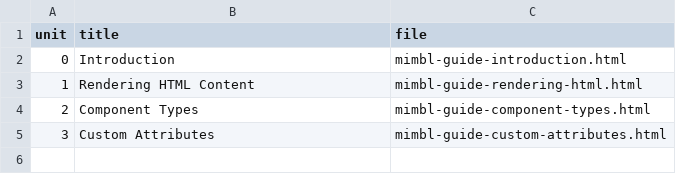
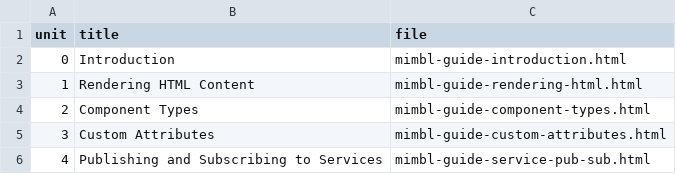
Before and after one commit to mmichlin66/mmichlin66.github.io, a CSV file: _data/mimblGuide.csv, drawn as a sheet.

Commit message:
Continue with mimbl-guide

```diff
--- a/_data/mimblGuide.csv
+++ b/_data/mimblGuide.csv
@@ -5 +5,2 @@ unit,title,file
 3,Custom Attributes,mimbl-guide-custom-attributes.html
+4,Publishing and Subscribing to Services,mimbl-guide-service-pub-sub.html
```
Also changed, not shown: 3 other files.
